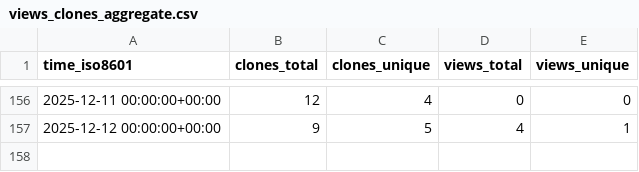
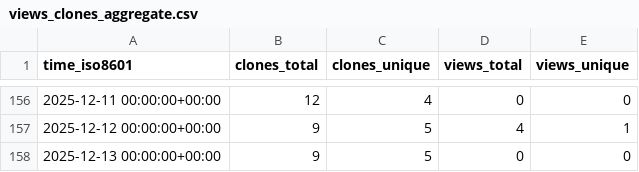
Before and after one commit to demichie/OpenPDAC-13, a CSV file: demichie/OpenPDAC-13/ghrs-data/views_clones_aggregate.csv, drawn as a sheet; only a part is shown, gaps mark what is left out; the diff names each change by its address in the sheet, - before the commit and + after, or states it on an @@ line.

```diff
--- a/demichie/OpenPDAC-13/ghrs-data/views_clones_aggregate.csv
+++ b/demichie/OpenPDAC-13/ghrs-data/views_clones_aggregate.csv
+row 158: 2025-12-13 00:00:00+00:00 | 9 | 5 | 0 | 0
```
Also changed, not shown: 1 other file.
